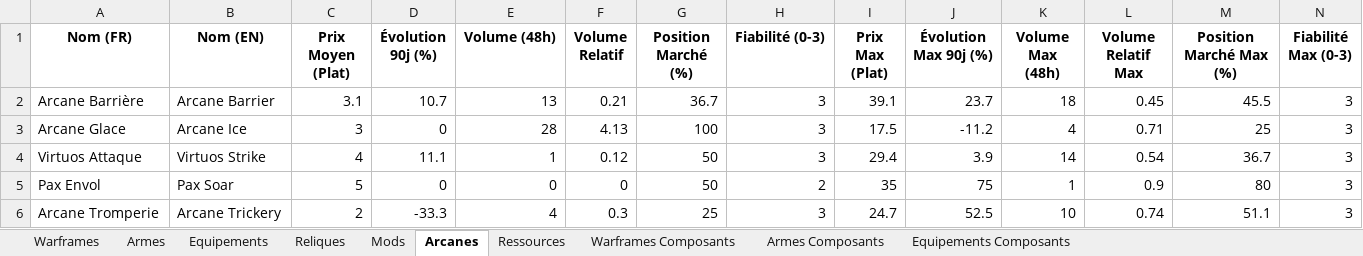
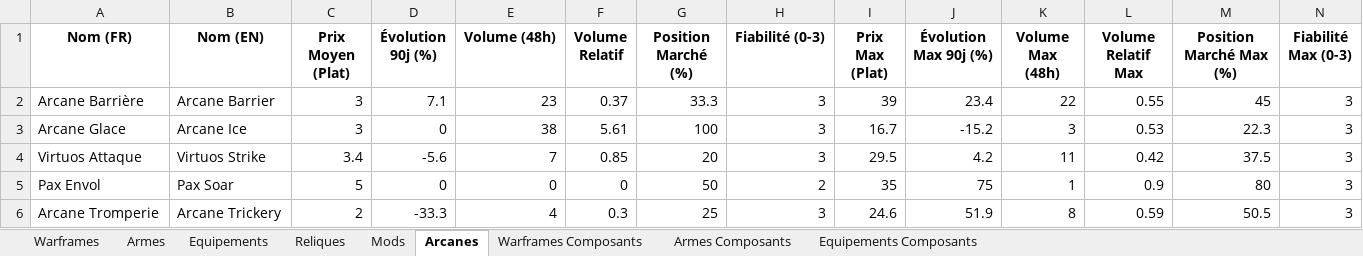
Before and after one commit to Protideus/PriceCheckList, an Excel workbook: data/Warframe_Prices_Latest.xlsx, sheet Arcanes, drawn as a sheet; only a part is shown; values as stored, in another font and other column widths than the file's, no borders; the diff covers the shown part only; the diff names each change by its address in the sheet, - before the commit and + after, or states it on an @@ line.

```diff
--- a/data/Warframe_Prices_Latest.xlsx (sheet Arcanes)
+++ b/data/Warframe_Prices_Latest.xlsx (sheet Arcanes)
-sheet tab: Ressources
-C2 (Prix Moyen (Plat)): 3.1
+C2 (Prix Moyen (Plat)): 3
-D2 (Évolution 90j (%)): 10.7
+D2 (Évolution 90j (%)): 7.1
-E2 (Volume (48h)): 13
+E2 (Volume (48h)): 23
-F2 (Volume Relatif): 0.21
+F2 (Volume Relatif): 0.37
-G2 (Position Marché (%)): 36.7
+G2 (Position Marché (%)): 33.3
-I2 (Prix Max (Plat)): 39.1
+I2 (Prix Max (Plat)): 39
-J2 (Évolution Max 90j (%)): 23.7
+J2 (Évolution Max 90j (%)): 23.4
-K2 (Volume Max (48h)): 18
+K2 (Volume Max (48h)): 22
-L2 (Volume Relatif Max): 0.45
+L2 (Volume Relatif Max): 0.55
-M2 (Position Marché Max (%)): 45.5
+M2 (Position Marché Max (%)): 45
-E3 (Volume (48h)): 28
+E3 (Volume (48h)): 38
-F3 (Volume Relatif): 4.13
+F3 (Volume Relatif): 5.61
-I3 (Prix Max (Plat)): 17.5
+I3 (Prix Max (Plat)): 16.7
-J3 (Évolution Max 90j (%)): -11.2
+J3 (Évolution Max 90j (%)): -15.2
-K3 (Volume Max (48h)): 4
+K3 (Volume Max (48h)): 3
-L3 (Volume Relatif Max): 0.71
+L3 (Volume Relatif Max): 0.53
-M3 (Position Marché Max (%)): 25
+M3 (Position Marché Max (%)): 22.3
-C4 (Prix Moyen (Plat)): 4
+C4 (Prix Moyen (Plat)): 3.4
-D4 (Évolution 90j (%)): 11.1
+D4 (Évolution 90j (%)): -5.6
-E4 (Volume (48h)): 1
+E4 (Volume (48h)): 7
-F4 (Volume Relatif): 0.12
+F4 (Volume Relatif): 0.85
-G4 (Position Marché (%)): 50
+G4 (Position Marché (%)): 20
-I4 (Prix Max (Plat)): 29.4
+I4 (Prix Max (Plat)): 29.5
-J4 (Évolution Max 90j (%)): 3.9
+J4 (Évolution Max 90j (%)): 4.2
-K4 (Volume Max (48h)): 14
+K4 (Volume Max (48h)): 11
-L4 (Volume Relatif Max): 0.54
+L4 (Volume Relatif Max): 0.42
-M4 (Position Marché Max (%)): 36.7
+M4 (Position Marché Max (%)): 37.5
-I6 (Prix Max (Plat)): 24.7
+I6 (Prix Max (Plat)): 24.6
-J6 (Évolution Max 90j (%)): 52.5
+J6 (Évolution Max 90j (%)): 51.9
-K6 (Volume Max (48h)): 10
+K6 (Volume Max (48h)): 8
-L6 (Volume Relatif Max): 0.74
+L6 (Volume Relatif Max): 0.59
-M6 (Position Marché Max (%)): 51.1
+M6 (Position Marché Max (%)): 50.5
```
Also changed, not shown: 1144 edited cells elsewhere in this sheet, sheet Mods, sheet Armes Composants, sheet Armes, sheet Reliques, sheet Warframes Composants, sheet Equipements, 2 more sheets, 18 other files.
